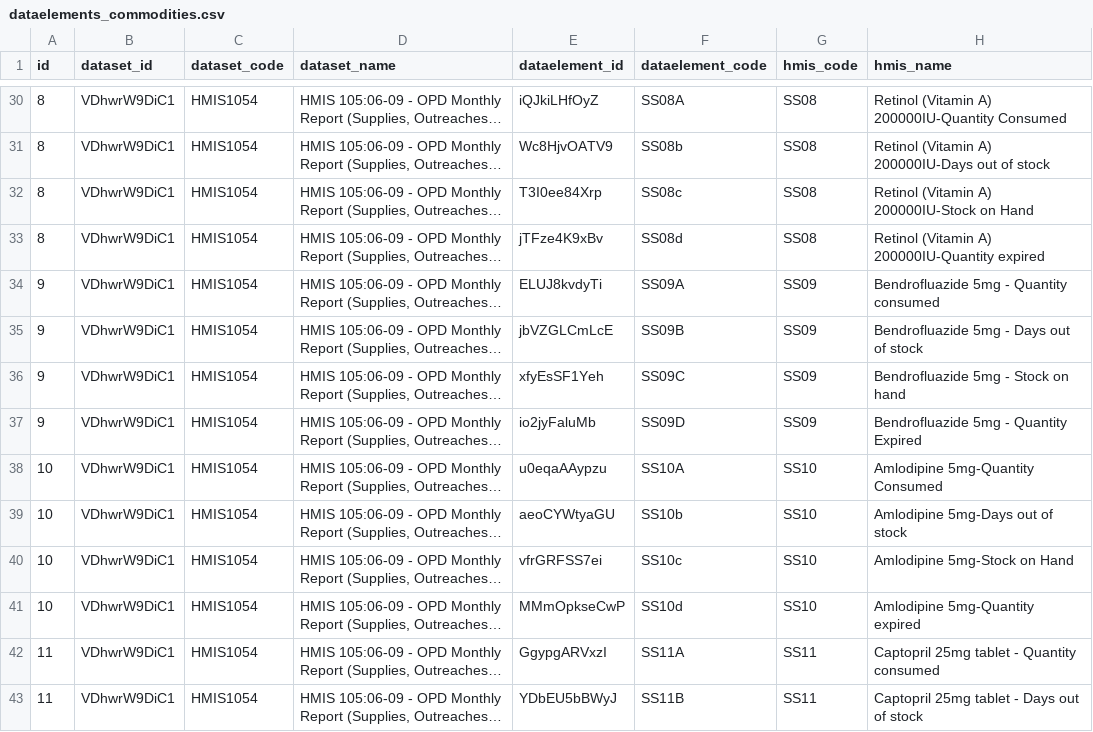
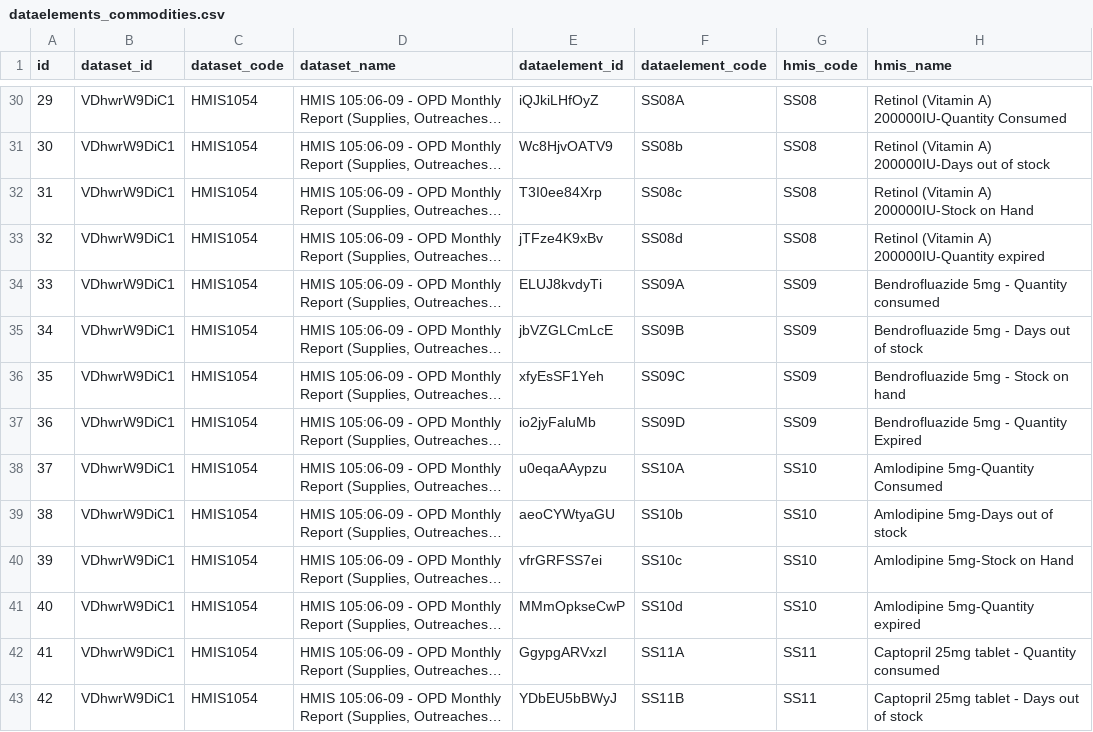
Before and after one commit to godwinjr10/eafya_data_tool, a CSV file: backend/sql/uploads/dataelements_commodities.csv, drawn as a sheet; only a part is shown, gaps mark what is left out; long unchanged cells end in …; the diff covers the shown part only; the diff names each change by its address in the sheet, - before the commit and + after, or states it on an @@ line.

```diff
--- a/backend/sql/uploads/dataelements_commodities.csv
+++ b/backend/sql/uploads/dataelements_commodities.csv
-A30 (id): 8
+A30 (id): 29
-A31 (id): 8
+A31 (id): 30
-A32 (id): 8
+A32 (id): 31
-A33 (id): 8
+A33 (id): 32
-A34 (id): 9
+A34 (id): 33
-A35 (id): 9
+A35 (id): 34
-A36 (id): 9
+A36 (id): 35
-A37 (id): 9
+A37 (id): 36
-A38 (id): 10
+A38 (id): 37
-A39 (id): 10
+A39 (id): 38
-A40 (id): 10
+A40 (id): 39
-A41 (id): 10
+A41 (id): 40
-A42 (id): 11
+A42 (id): 41
-A43 (id): 11
+A43 (id): 42
```
Also changed, not shown: 185 edited cells elsewhere in this file.
